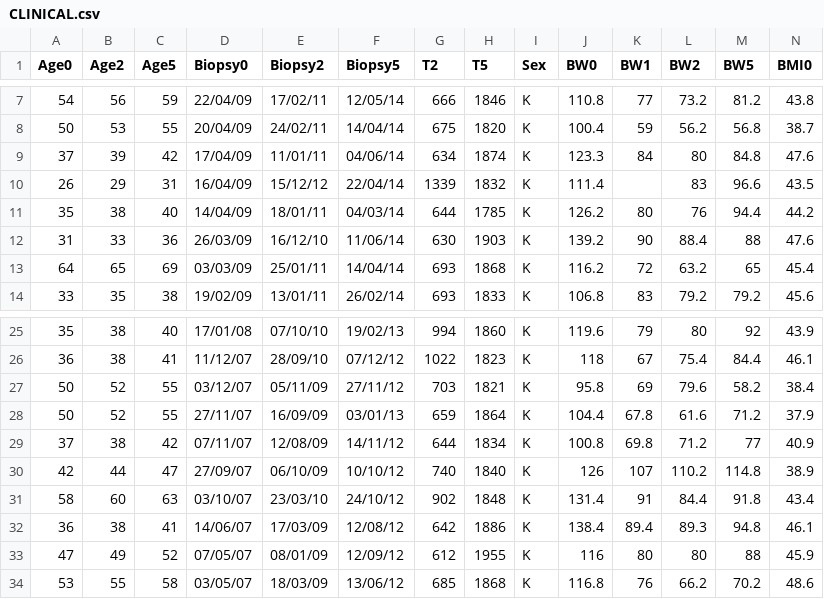
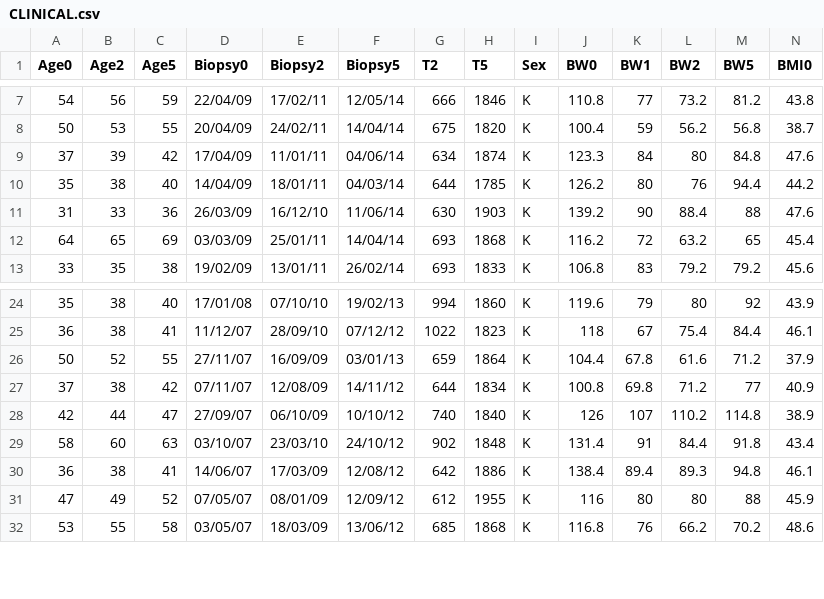
Before and after one commit to Justineantoine/Modelisation, a CSV file: CLINICAL.csv, drawn as a sheet; only a part is shown, gaps mark what is left out; rows hold the shown columns only; the diff names each change by its address in the sheet, - before the commit and + after, or states it on an @@ line.

```diff
--- a/CLINICAL.csv
+++ b/CLINICAL.csv
-row 10: 26 | 29 | 31 | 16/04/09 | 15/12/12 | 22/04/14 | 1339 | 1832 | K | 111.4 |  | 83 | 96.6 | 43.5
-row 27: 50 | 52 | 55 | 03/12/07 | 05/11/09 | 27/11/12 | 703 | 1821 | K | 95.8 | 69 | 79.6 | 58.2 | 38.4
```
Also changed, not shown: 3 other files.
